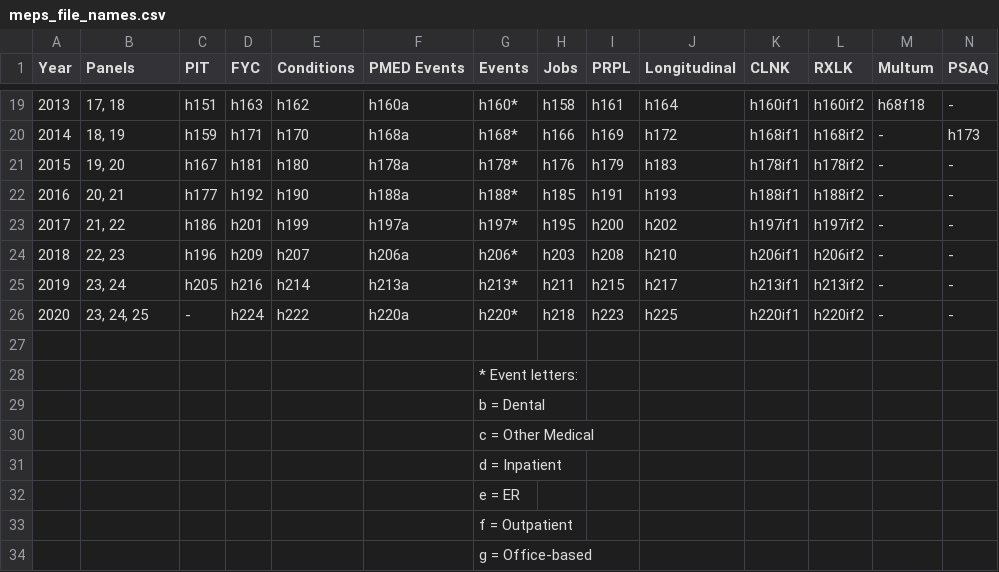
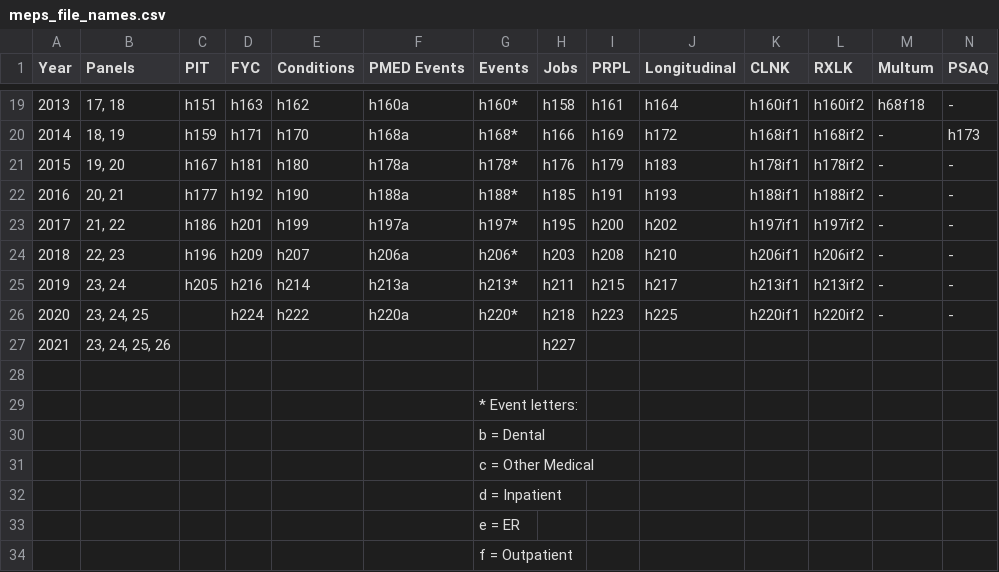
Before and after one commit to HHS-AHRQ/MEPS, a CSV file: Quick_Reference_Guides/meps_file_names.csv, drawn as a sheet; only a part is shown, gaps mark what is left out; the shorter side is filled out with more unchanged rows; rows hold the shown columns only; the diff names each change by its address in the sheet, - before the commit and + after, or states it on an @@ line.

Commit message:
Adding 2021 JOBS file

```diff
--- a/Quick_Reference_Guides/meps_file_names.csv
+++ b/Quick_Reference_Guides/meps_file_names.csv
-C26 (PIT): -
+C26 (PIT): (empty)
+row 27: 2021 | 23, 24, 25, 26 |  |  |  |  |  | h227
```
